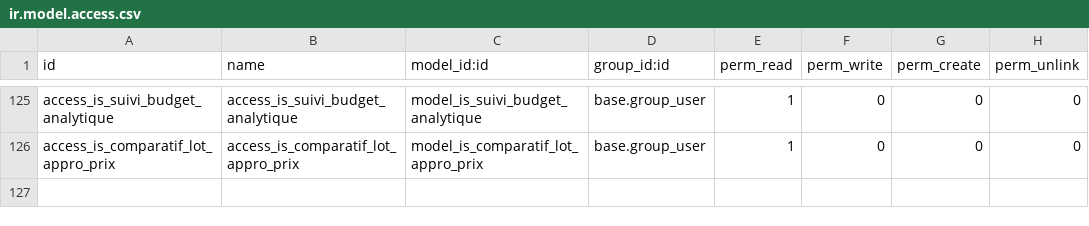
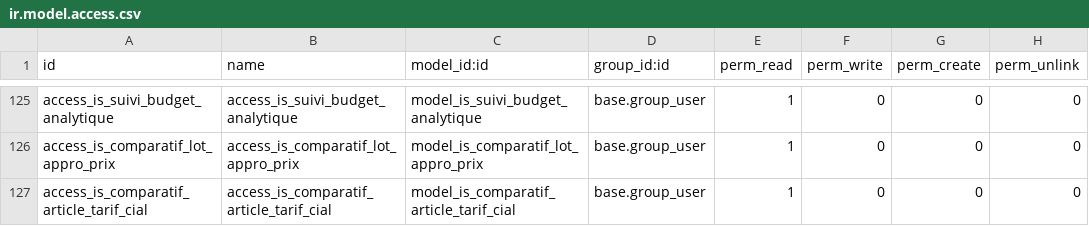
Before and after one commit to tonygalmiche/is_plastigray, a CSV file: security/ir.model.access.csv, drawn as a sheet; only a part is shown, gaps mark what is left out.

Commit message:
add is_comparatif_article_tarif_cial

```diff
--- a/security/ir.model.access.csv
+++ b/security/ir.model.access.csv
@@ -126 +126,2 @@ access_is_suivi_budget_analytique,access_is_suivi_budget_analytique,model_is_sui
 access_is_comparatif_lot_appro_prix,access_is_comparatif_lot_appro_prix,model_is_comparatif_lot_appro_prix,base.group_user,1,0,0,0
+access_is_comparatif_article_tarif_cial,access_is_comparatif_article_tarif_cial,model_is_comparatif_article_tarif_cial,base.group_user,1,0,0,0
```
Also changed, not shown: 5 other files.
